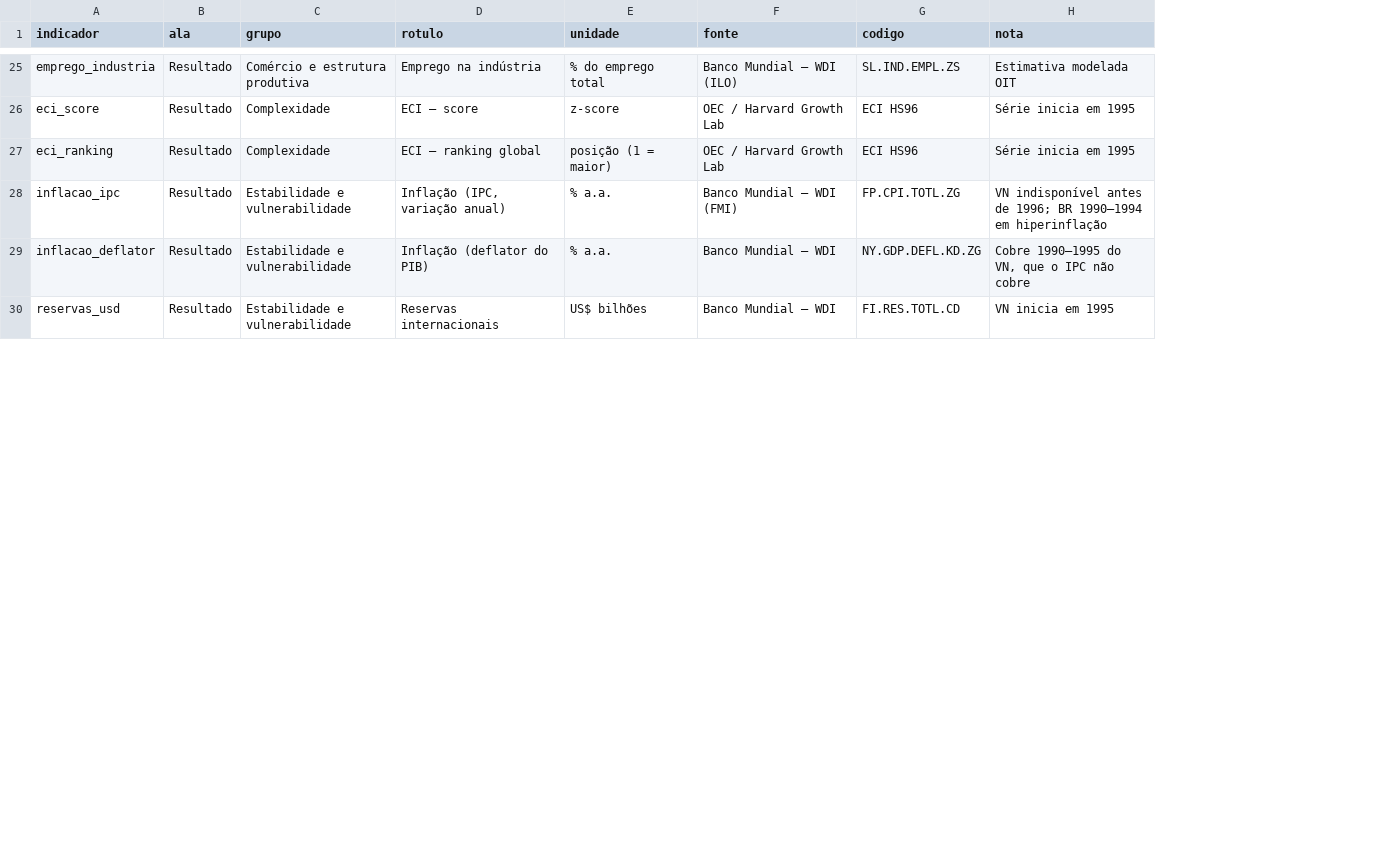
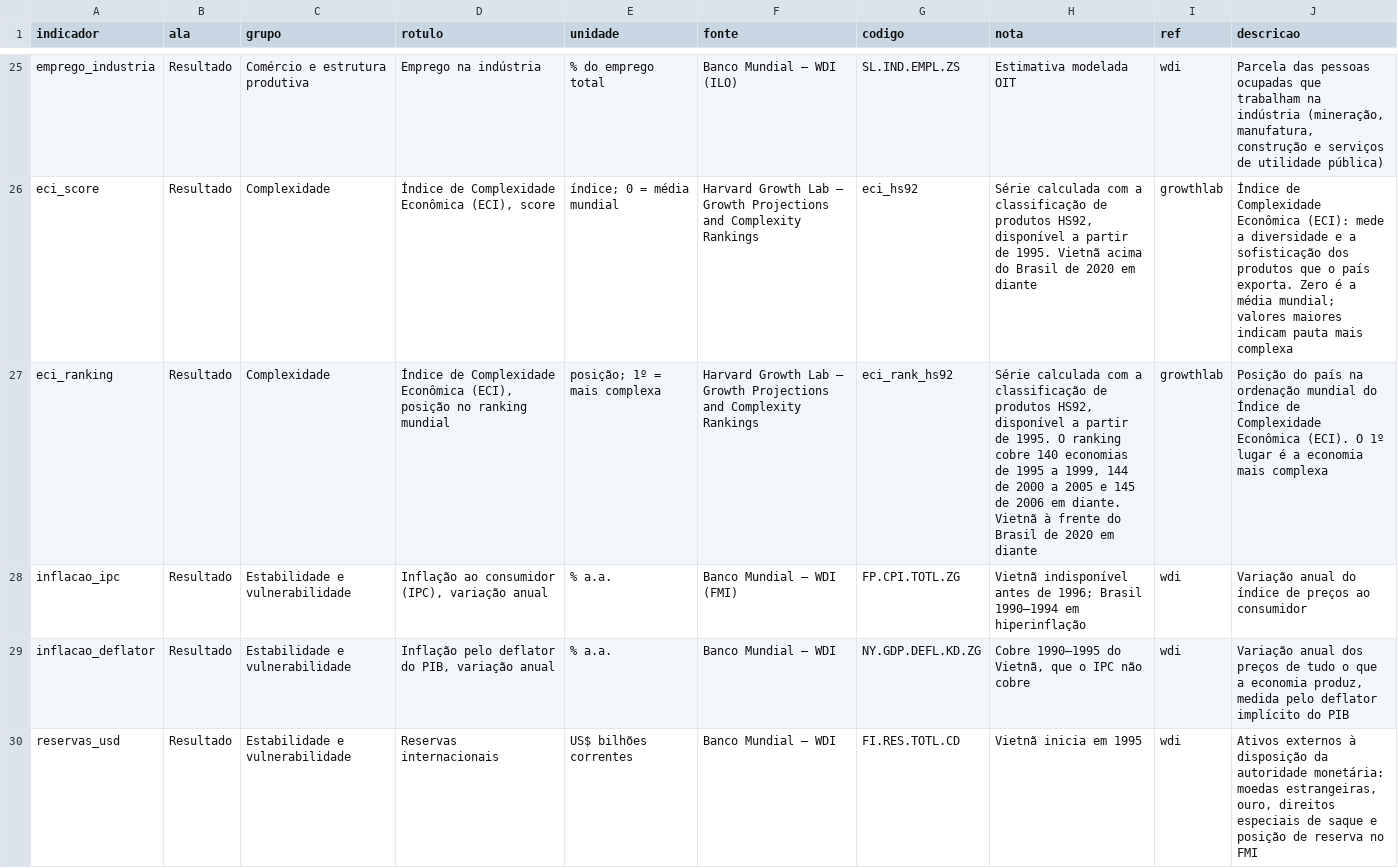
Before and after one commit to renansevilha-lab/brasil-vietna-1990-2023, a CSV file: data/tcc_metadados.csv, drawn as a sheet; only a part is shown, gaps mark what is left out; the diff covers the shown part only; the diff names each change by its address in the sheet, - before the commit and + after, or states it on an @@ line.

```diff
--- a/data/tcc_metadados.csv
+++ b/data/tcc_metadados.csv
+column I (ref), rows 25-30: wdi | growthlab | growthlab | wdi | wdi | wdi
+column J (descricao), rows 25-30: Parcela das pessoas ocupadas que trabalham na indústria (mineração, manufatura, construção e serviços de utilidade pública) | Índice de Complexidade Econômica (ECI): mede a diversidade e a sofisticação dos produtos que o país exporta. Zero é a média mundial; valores maiores indicam pauta mais complexa | Posição do país na ordenação mundial do Índice de Complexidade Econômica (ECI). O 1º lugar é a economia mais complexa | Variação anual do índice de preços ao consumidor | Variação anual dos preços de tudo o que a economia produz, medida pelo deflator implícito do PIB | Ativos externos à disposição da autoridade monetária: moedas estrangeiras, ouro, direitos especiais de saque e posição de reserva no FMI
-D26 (rotulo): ECI – score
+D26 (rotulo): Índice de Complexidade Econômica (ECI), score
-E26 (unidade): z-score
+E26 (unidade): índice; 0 = média mundial
-F26:F27 (fonte): OEC / Harvard Growth Lab
+F26:F27 (fonte): Harvard Growth Lab – Growth Projections and Complexity Rankings
-G26 (codigo): ECI HS96
+G26 (codigo): eci_hs92
-H26 (nota): Série inicia em 1995
+H26 (nota): Série calculada com a classificação de produtos HS92, disponível a partir de 1995. Vietnã acima do Brasil de 2020 em diante
-D27 (rotulo): ECI – ranking global
+D27 (rotulo): Índice de Complexidade Econômica (ECI), posição no ranking mundial
-E27 (unidade): posição (1 = maior)
+E27 (unidade): posição; 1º = mais complexa
-G27 (codigo): ECI HS96
+G27 (codigo): eci_rank_hs92
-H27 (nota): Série inicia em 1995
+H27 (nota): Série calculada com a classificação de produtos HS92, disponível a partir de 1995. O ranking cobre 140 economias de 1995 a 1999, 144 de 2000 a 2005 e 145 de 2006 em diante. Vietnã à frente do Brasil de 2020 em diante
-D28 (rotulo): Inflação (IPC, variação anual)
+D28 (rotulo): Inflação ao consumidor (IPC), variação anual
-H28 (nota): VN indisponível antes de 1996; BR 1990–1994 em…
+H28 (nota): Vietnã indisponível antes de 1996; Brasil 1990–1994 em…
-D29 (rotulo): Inflação (deflator do PIB)
+D29 (rotulo): Inflação pelo deflator do PIB, variação anual
-H29 (nota): Cobre 1990–1995 do VN, que o IPC não cobre
+H29 (nota): Cobre 1990–1995 do Vietnã, que o IPC não cobre
-E30 (unidade): US$ bilhões
+E30 (unidade): US$ bilhões correntes
-H30 (nota): VN inicia em 1995
+H30 (nota): Vietnã inicia em 1995
```
Also changed, not shown: 38 edited cells elsewhere in this file, data/tcc_dados_long.csv, data/tcc_dados_wide.csv, 7 other files.
